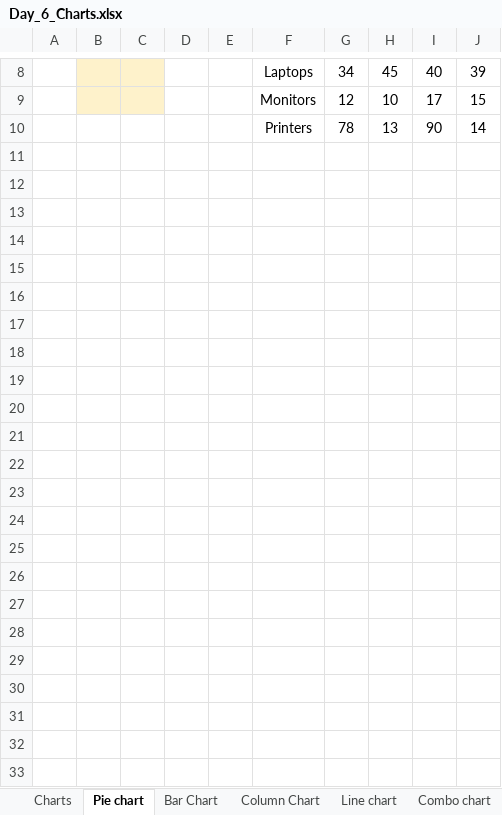
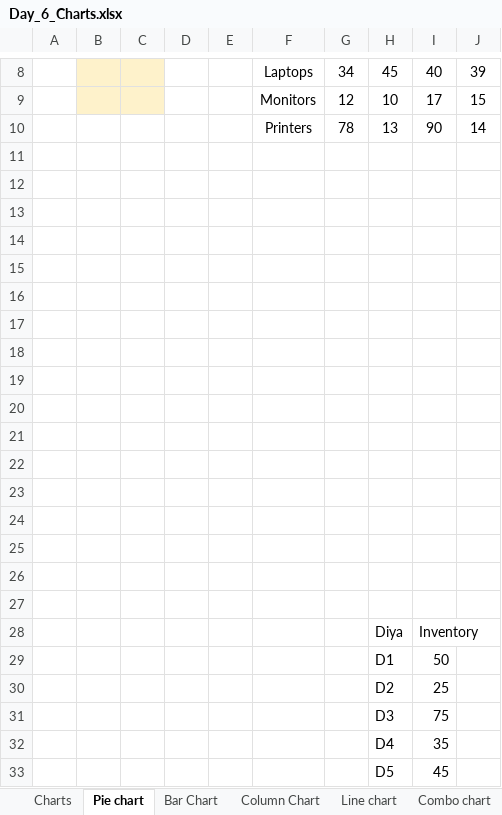
Before and after one commit to starlordali4444/Acciojob-Excel, an Excel workbook: Batch/19/Day_6_Charts.xlsx, sheet Pie chart, drawn as a sheet; only a part is shown, gaps mark what is left out; values as stored, in another font and other column widths than the file's, no borders; charts and pictures and table styles not drawn; the diff names each change by its address in the sheet, - before the commit and + after, or states it on an @@ line.

```diff
--- a/Batch/19/Day_6_Charts.xlsx (sheet Pie chart)
+++ b/Batch/19/Day_6_Charts.xlsx (sheet Pie chart)
+row 11: (empty)
+row 12: (empty)
+row 13: (empty)
+row 14: (empty)
+row 15: (empty)
+row 16: (empty)
+row 17: (empty)
+row 18: (empty)
+row 19: (empty)
+row 20: (empty)
+row 21: (empty)
+row 22: (empty)
+row 23: (empty)
+row 24: (empty)
+row 25: (empty)
+row 26: (empty)
+row 27: (empty)
+row 28:  |  |  |  |  |  |  | Diya | Inventory
+row 29:  |  |  |  |  |  |  | D1 | 50
+row 30:  |  |  |  |  |  |  | D2 | 25
+row 31:  |  |  |  |  |  |  | D3 | 75
+row 32:  |  |  |  |  |  |  | D4 | 35
+row 33:  |  |  |  |  |  |  | D5 | 45
```
Also changed, not shown: sheet Scatter plot, sheet Box and wishker, sheet Tree map, other sheet tabs, charts or pictures, Batch/19/Day_5.xlsx, Batch/19/Day_6.xlsx, 1 other file.
